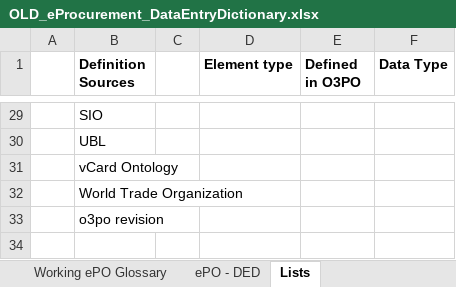
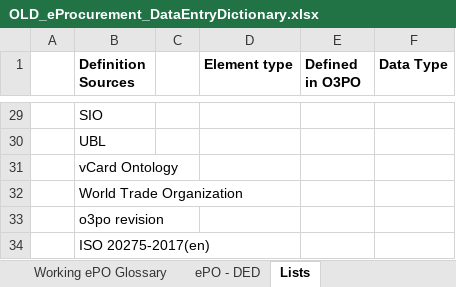
Before and after one commit to eProcurement-everis/ePO, an Excel workbook: 02_IR_DED/OLD_eProcurement_DataEntryDictionary.xlsx, sheet Lists, drawn as a sheet; only a part is shown, gaps mark what is left out; values as stored, in another font and other column widths than the file's, no borders; the diff names each change by its address in the sheet, - before the commit and + after, or states it on an @@ line.

```diff
--- a/02_IR_DED/OLD_eProcurement_DataEntryDictionary.xlsx (sheet Lists)
+++ b/02_IR_DED/OLD_eProcurement_DataEntryDictionary.xlsx (sheet Lists)
+row 34:  | ISO 20275-2017(en)
```
Also changed, not shown: sheet ePO - DED, sheet Working ePO Glossary, formulas that keep their value.
